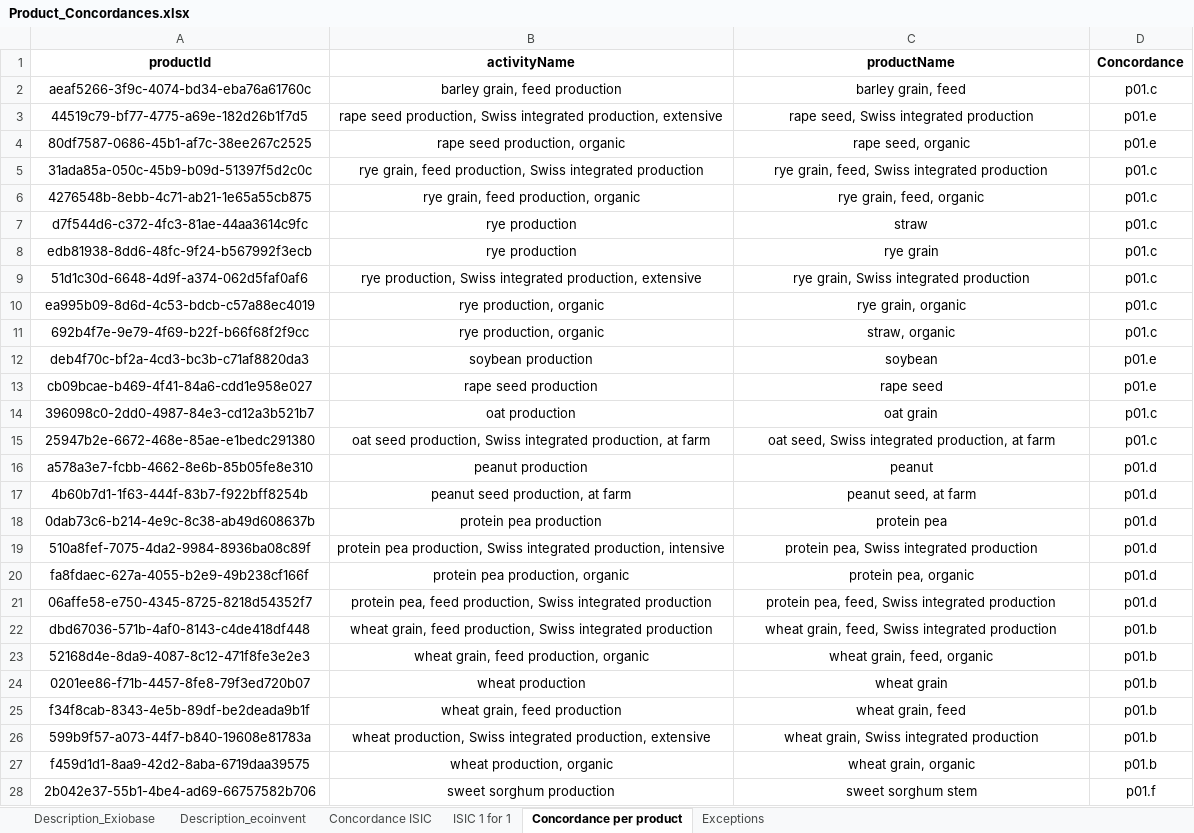
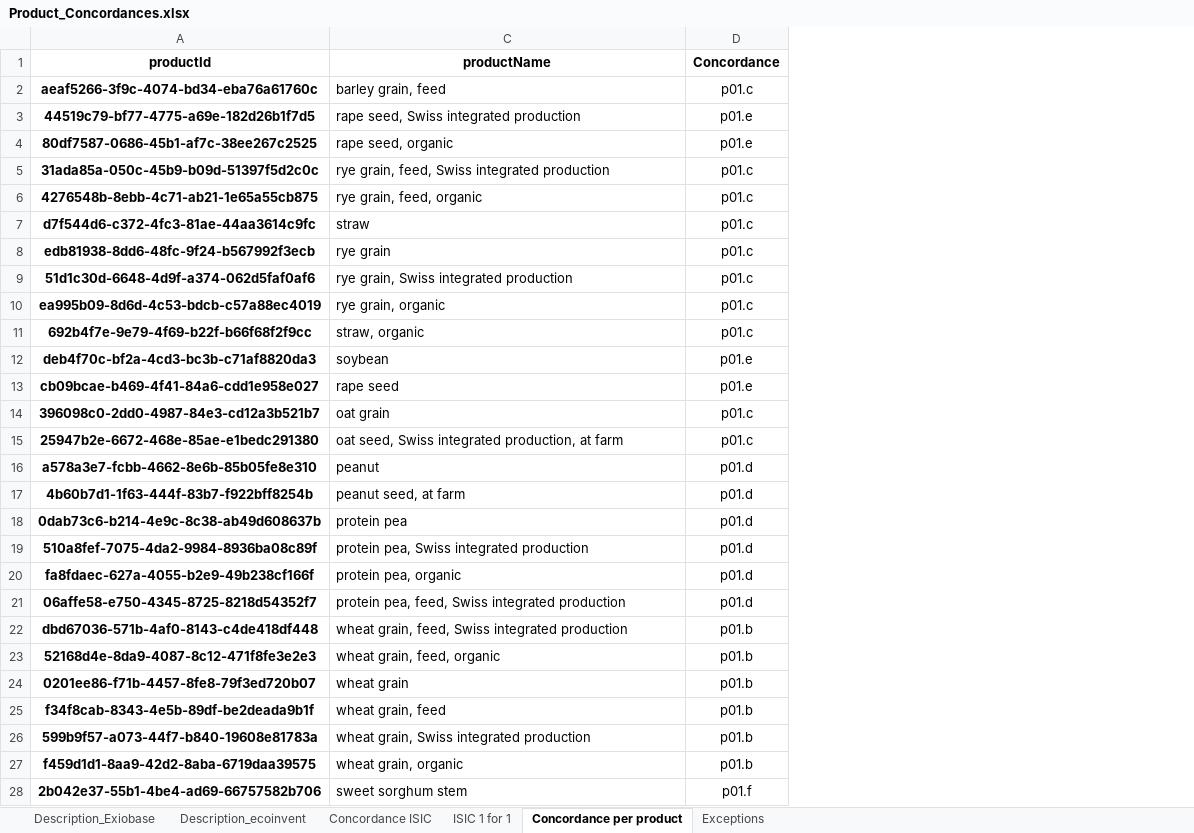
Before and after one commit to MaximeAgez/pylcaio, an Excel workbook: src/Data/eco3.3_exio3/Product_Concordances.xlsx, sheet Concordance per product, drawn as a sheet; only a part is shown; values as stored, in another font and other column widths than the file's, no borders; the diff covers the shown part only; the diff names each change by its address in the sheet, - before the commit and + after, or states it on an @@ line.

Commit message:
Updated concordances

```diff
--- a/src/Data/eco3.3_exio3/Product_Concordances.xlsx (sheet Concordance per product)
+++ b/src/Data/eco3.3_exio3/Product_Concordances.xlsx (sheet Concordance per product)
@@ column B (activityName) hidden, rows 2-28: barley grain, feed production | rape seed production, Swiss integrated production, extensive | rape seed production, organic | rye grain, feed production, Swiss integrated production | rye grain, feed production, organic | rye production | rye production | rye production, Swiss integrated production, extensive | rye production, organic | rye production, organic | soybean production | rape seed production | oat production | oat seed production, Swiss integrated production, at farm | peanut production | peanut seed production, at farm | protein pea production | protein pea production, Swiss integrated production, intensive | protein pea production, organic | protein pea, feed production, Swiss integrated production | wheat grain, feed production, Swiss integrated production | wheat grain, feed production, organic | wheat production | wheat grain, feed production | wheat production, Swiss integrated production, extensive | wheat production, organic | sweet sorghum production @@
-A2:A28 bold: off
+A2:A28 bold: on
-C2:C28 alignment: center
+C2:C28 alignment: left
```
Also changed, not shown: 87 edited cells and cell formats elsewhere in this sheet, charts or pictures.
